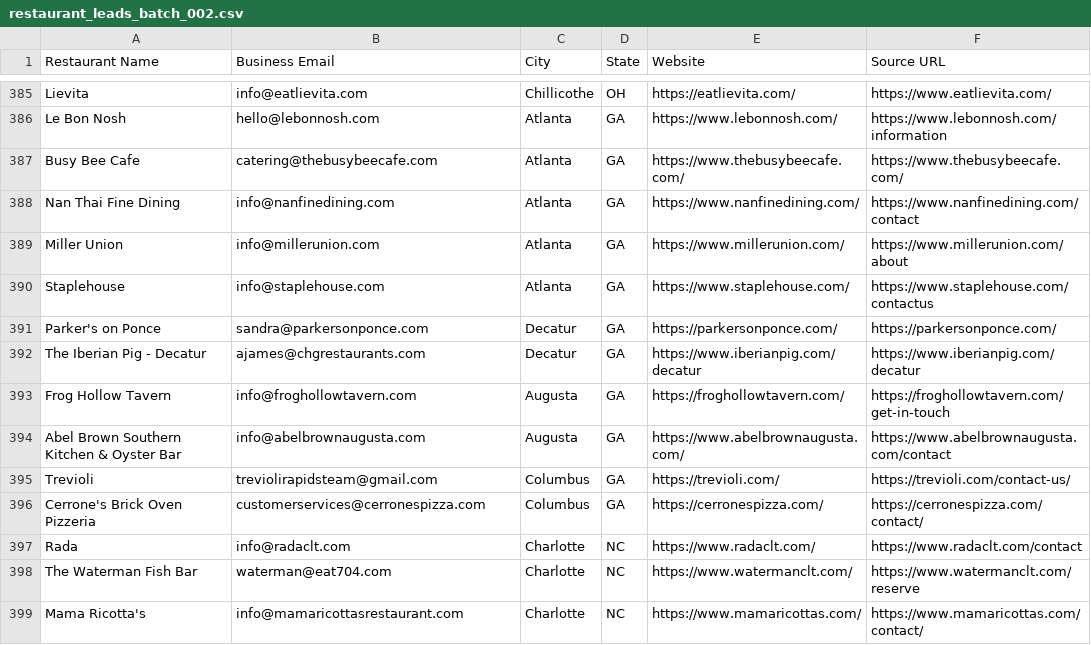
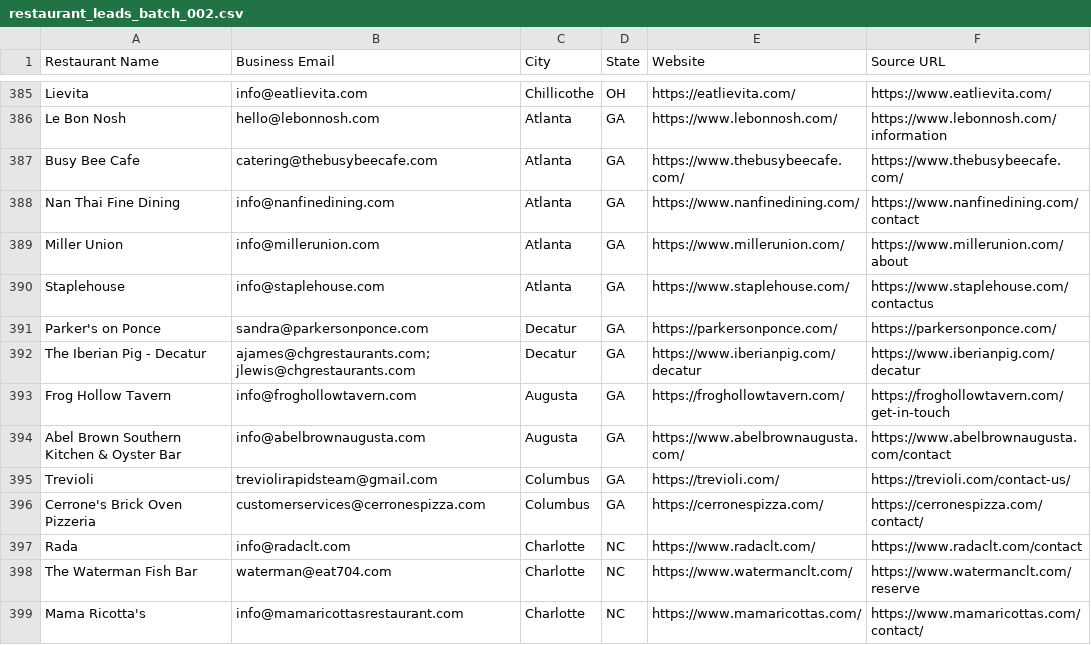
Before and after one commit to Kushams/BEFRS-OUTREACH, a CSV file: data/restaurant_leads_batch_002.csv, drawn as a sheet; only a part is shown, gaps mark what is left out.

```diff
--- a/data/restaurant_leads_batch_002.csv
+++ b/data/restaurant_leads_batch_002.csv
@@ -391,3 +391,3 @@ Staplehouse,info@staplehouse.com,Atlanta,GA,https://www.staplehouse.com/,https:/
 Parker's on Ponce,sandra@parkersonponce.com,Decatur,GA,https://parkersonponce.com/,https://parkersonponce.com/
-The Iberian Pig - Decatur,ajames@chgrestaurants.com,Decatur,GA,https://www.iberianpig.com/decatur,https://www.iberianpig.com/decatur
+The Iberian Pig - Decatur,ajames@chgrestaurants.com; jlewis@chgrestaurants.com,Decatur,GA,https://www.iberianpig.com/decatur,https://www.iberianpig.com/decatur
 Frog Hollow Tavern,info@froghollowtavern.com,Augusta,GA,https://froghollowtavern.com/,https://froghollowtavern.com/get-in-touch
```
Also changed, not shown: data/restaurant_leads_batch_007.csv.
